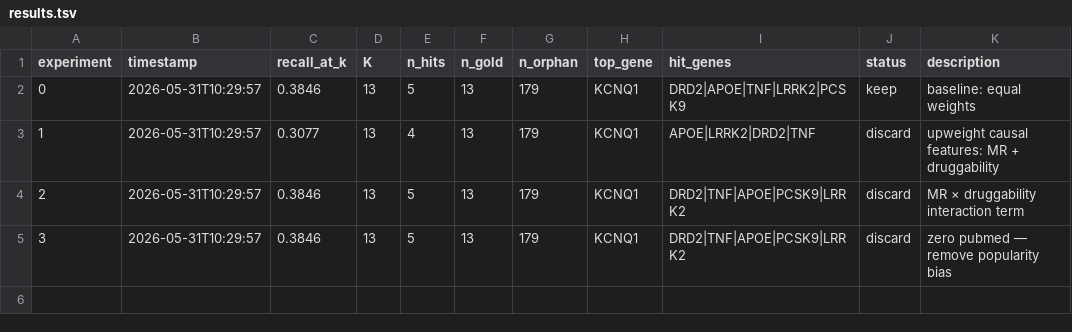
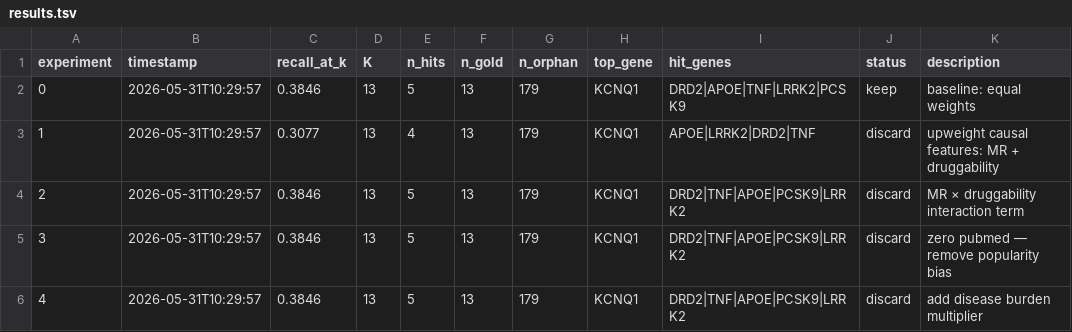
Before and after one commit to RitataLU/repurpose-agent, a TSV file: results.tsv, drawn as a sheet; the diff names each change by its address in the sheet, - before the commit and + after, or states it on an @@ line.

Commit message:
exp 4: recall@K=0.3846 [2026-05-31 10:29]

```diff
--- a/results.tsv
+++ b/results.tsv
+row 6: 4 | 2026-05-31T10:29:57 | 0.3846 | 13 | 5 | 13 | 179 | KCNQ1 | DRD2|TNF|APOE|PCSK9|LRRK2 | discard | add disease burden multiplier
```
Also changed, not shown: 1 other file.
